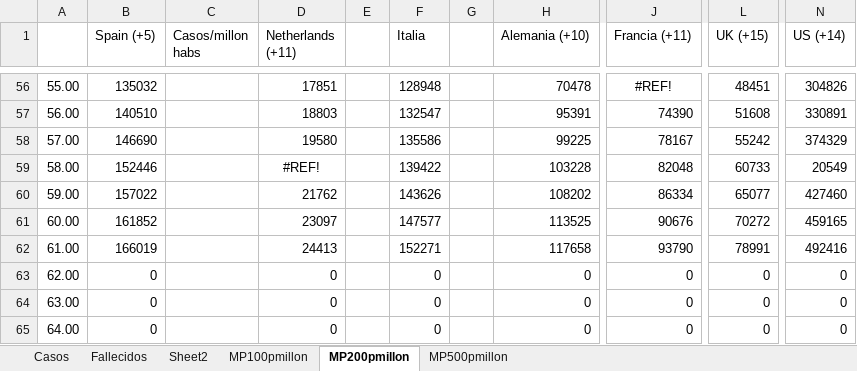
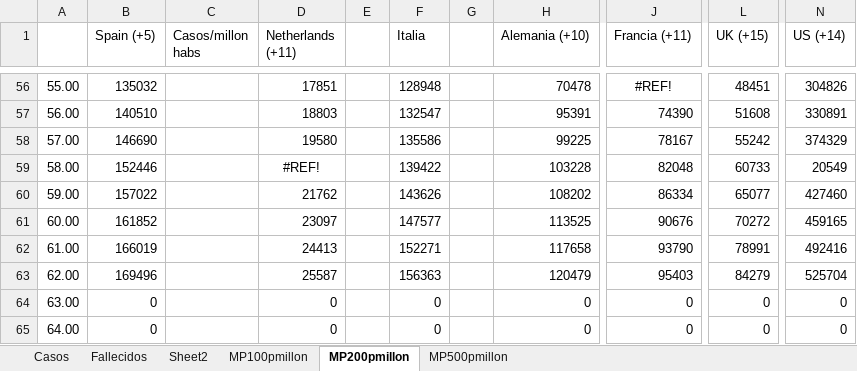
Before and after one commit to nava17490/PowerBI_Covid, an Excel workbook: Sources/Paises.xlsx, sheet MP200pmillon, drawn as a sheet; only a part is shown, gaps mark what is left out; values as stored, in another font and other column widths than the file's, no borders; charts and pictures not drawn; the diff names each change by its address in the sheet, - before the commit and + after, or states it on an @@ line.

```diff
--- a/Sources/Paises.xlsx (sheet MP200pmillon)
+++ b/Sources/Paises.xlsx (sheet MP200pmillon)
-B63 (Spain (+5)): 0
+B63 (Spain (+5)): 169496
-D63 (Netherlands (+11)): 0
+D63 (Netherlands (+11)): 25587
-F63 (Italia): 0
+F63 (Italia): 156363
-H63 (Alemania (+10)): 0
+H63 (Alemania (+10)): 120479
-J63 (Francia (+11)): 0
+J63 (Francia (+11)): 95403
-L63 (UK (+15)): 0
+L63 (UK (+15)): 84279
-N63 (US (+14)): 0
+N63 (US (+14)): 525704
```
Also changed, not shown: sheet MP100pmillon, sheet Fallecidos, sheet Casos, sheet MP500pmillon, charts or pictures, 5 other files.
